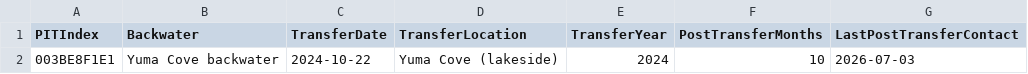
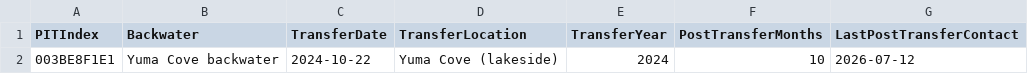
Before and after one commit to brk828/BackwaterGenetics, a CSV file: output/TransfersWithContinuedScanning.csv, drawn as a sheet.

Commit message:
Transfers added back to known population tracking and annotated in report and figures.

```diff
--- a/output/TransfersWithContinuedScanning.csv
+++ b/output/TransfersWithContinuedScanning.csv
@@ -1,2 +1,2 @@
 "PITIndex","Backwater","TransferDate","TransferLocation","TransferYear","PostTransferMonths","LastPostTransferContact"
-"003BE8F1E1","Yuma Cove backwater",2024-10-22,"Yuma Cove (lakeside)",2024,10,2026-07-03
+"003BE8F1E1","Yuma Cove backwater",2024-10-22,"Yuma Cove (lakeside)",2024,10,2026-07-12
```
Also changed, not shown: 32 other files.
